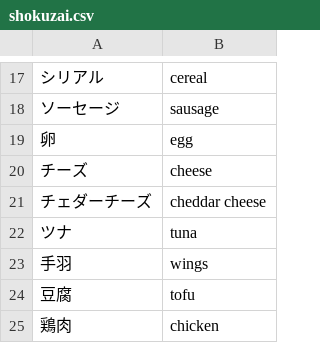
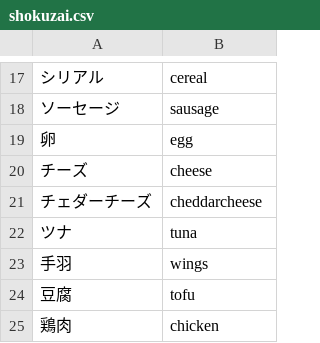
Before and after one commit to 32mashamasha/typing_game, a CSV file: db/shokuzai.csv, drawn as a sheet; only a part is shown, gaps mark what is left out; the diff covers the shown part only.

```diff
--- a/db/shokuzai.csv
+++ b/db/shokuzai.csv
@@ -20,3 +20,3 @@
 チーズ,cheese
-チェダーチーズ,cheddar cheese
+チェダーチーズ,cheddarcheese
 ツナ,tuna
```
Also changed, not shown: 10 edited cells elsewhere in this file, db/drink.csv, db/fruit.csv, 3 other files.
